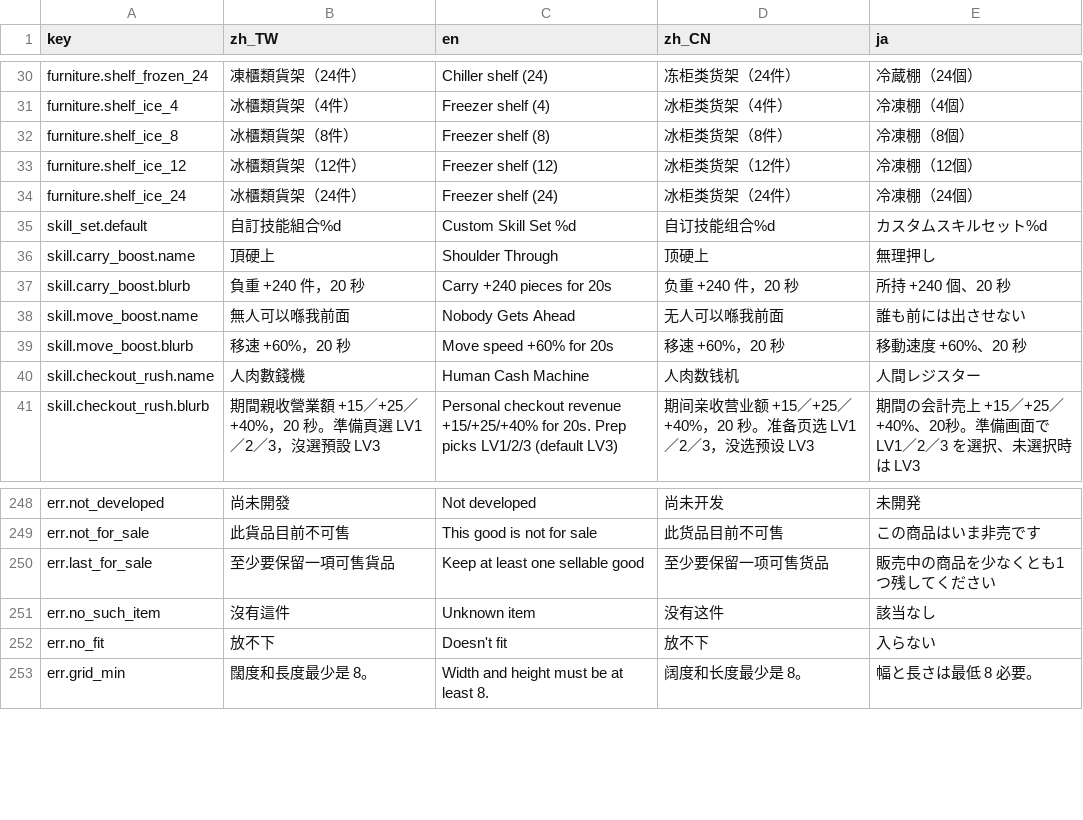
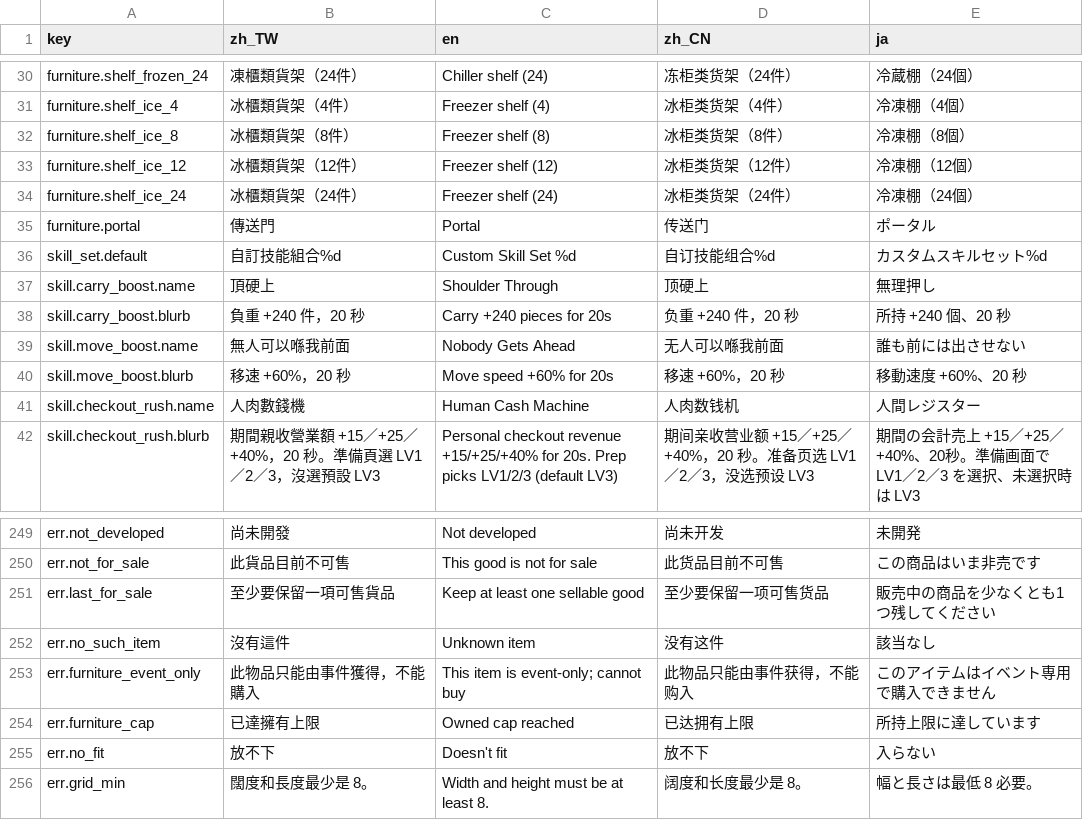
Before and after one commit to bzkit1983/imdoing, a CSV file: godot/game/locale/data.csv, drawn as a sheet; only a part is shown, gaps mark what is left out.

```diff
--- a/godot/game/locale/data.csv
+++ b/godot/game/locale/data.csv
@@ -34,2 +34,3 @@ furniture.shelf_ice_12,冰櫃類貨架（12件）,Freezer shelf (12),冰柜类
 furniture.shelf_ice_24,冰櫃類貨架（24件）,Freezer shelf (24),冰柜类货架（24件）,冷凍棚（24個）
+furniture.portal,傳送門,Portal,传送门,ポータル
 skill_set.default,自訂技能組合%d,Custom Skill Set %d,自订技能组合%d,カスタムスキルセット%d
@@ -251,2 +252,4 @@ err.last_for_sale,至少要保留一項可售貨品,Keep at least one sellable g
 err.no_such_item,沒有這件,Unknown item,没有这件,該当なし
+err.furniture_event_only,此物品只能由事件獲得，不能購入,This item is event-only; cannot buy,此物品只能由事件获得，不能购入,このアイテムはイベント専用で購入できません
+err.furniture_cap,已達擁有上限,Owned cap reached,已达拥有上限,所持上限に達しています
 err.no_fit,放不下,Doesn't fit,放不下,入らない
```
Also changed, not shown: godot/game/locale/strings.csv, 27 other files.
